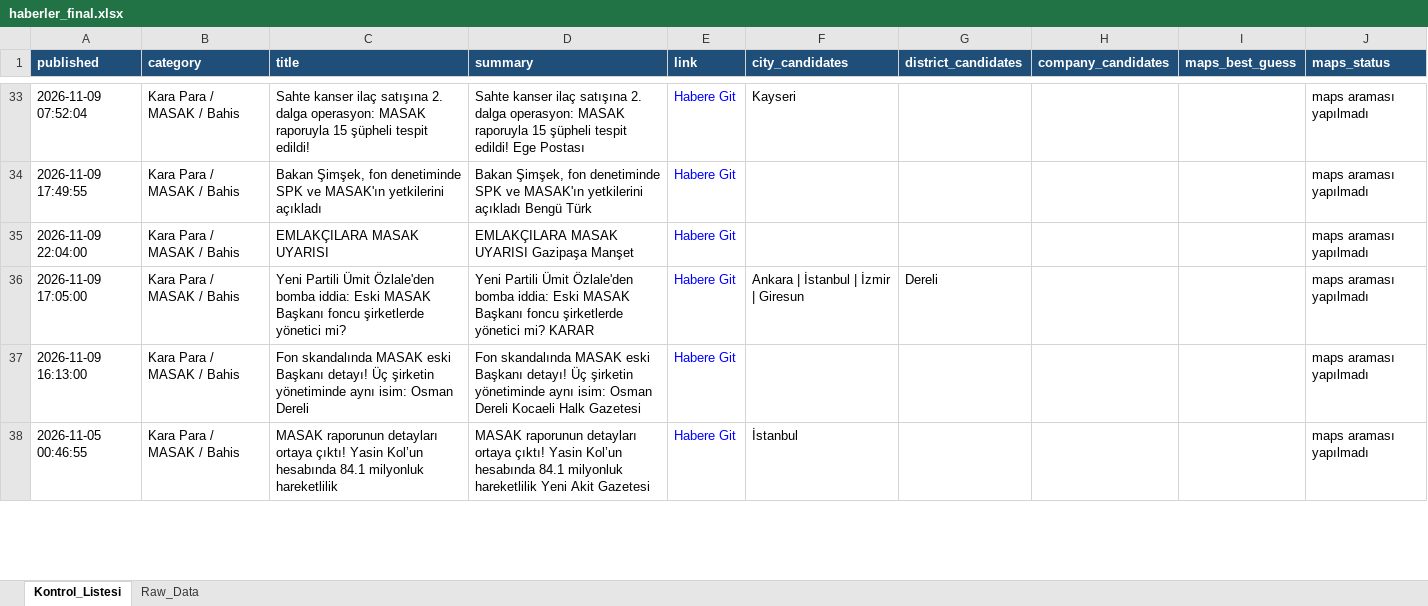
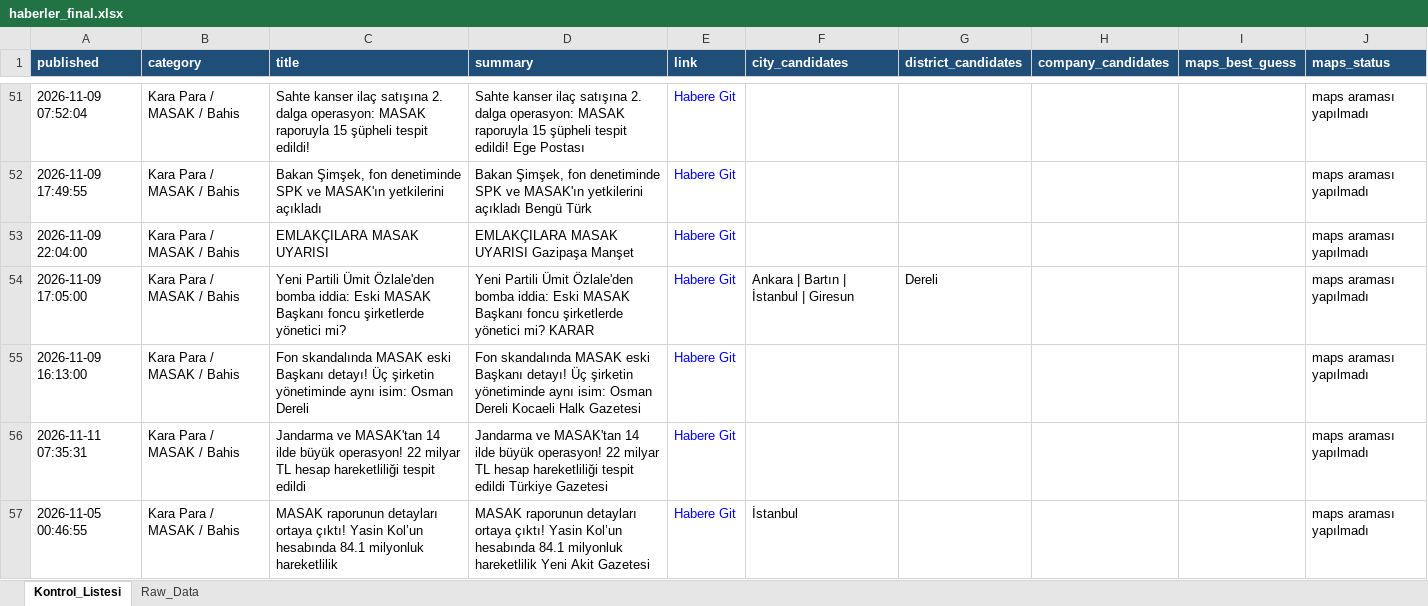
Before and after one commit to MuhammedMustafaSungur/haber-risk-monitor, an Excel workbook: data/haberler_final.xlsx, sheet Kontrol_Listesi, drawn as a sheet; only a part is shown, gaps mark what is left out; values as stored, in another font and other column widths than the file's, no borders; addresses are those after the commit; the diff covers the shown part only; the diff names each change by its address in the sheet, - before the commit and + after, or states it on an @@ line.

```diff
--- a/data/haberler_final.xlsx (sheet Kontrol_Listesi)
+++ b/data/haberler_final.xlsx (sheet Kontrol_Listesi)
-F51 (city_candidates): Kayseri
+F51 (city_candidates): (empty)
-F54 (city_candidates): Ankara | İstanbul | İzmir | Giresun
+F54 (city_candidates): Ankara | Bartın | İstanbul | Giresun
+row 56: 2026-11-11 07:35:31 | Kara Para / MASAK / Bahis | Jandarma ve MASAK'tan 14 ilde büyük operasyon! 22 milyar TL hesap hareketliliği tespit edildi | Jandarma ve MASAK'tan 14 ilde büyük operasyon! 22 milyar TL hesap hareketliliği tespit edildi Türkiye Gazetesi | Habere Git |  |  |  |  | maps araması yapılmadı
```
Also changed, not shown: 68 added rows, 45 removed rows, 25 moved rows and 108 edited cells elsewhere in this sheet, sheet Raw_Data, 1 other file.
